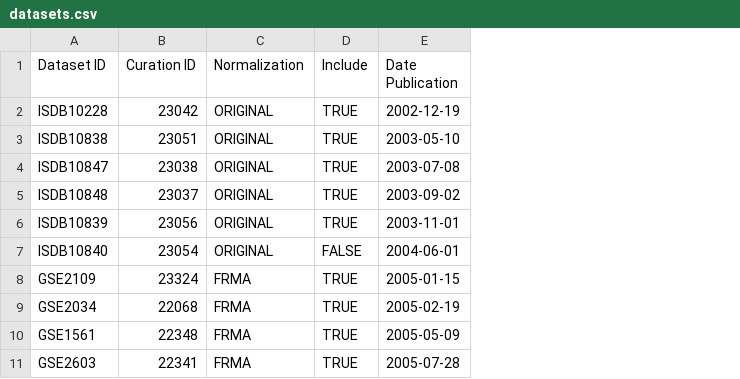
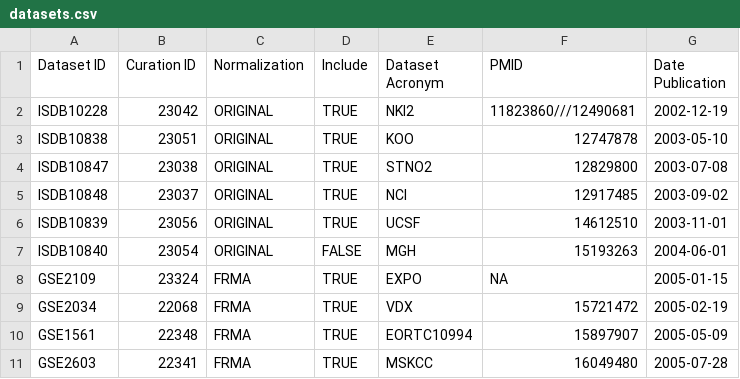
Before and after one commit to bhaibeka/STSP, a CSV file: inst/extdata/datasets.csv, drawn as a sheet; only a part is shown; the diff names each change by its address in the sheet, - before the commit and + after, or states it on an @@ line.

Commit message:
Major update of the list of datasets

```diff
--- a/inst/extdata/datasets.csv
+++ b/inst/extdata/datasets.csv
+column E (Dataset Acronym), rows 2-11: NKI2 | KOO | STNO2 | NCI | UCSF | MGH | EXPO | VDX | EORTC10994 | MSKCC
+column F (PMID), rows 2-11: 11823860///12490681 | 12747878 | 12829800 | 12917485 | 14612510 | 15193263 | NA | 15721472 | 15897907 | 16049480
```
